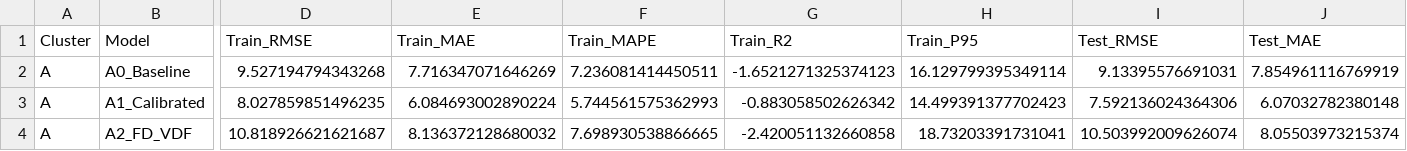
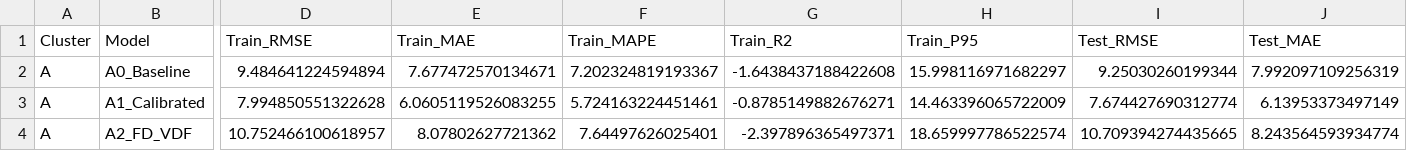
Before and after one commit to jellylala1220/BRP_Benchmarking, a CSV file: outputs/benchmark_results.csv, drawn as a sheet; only a part is shown, gaps mark what is left out; the diff covers the shown part only; the diff names each change by its address in the sheet, - before the commit and + after, or states it on an @@ line.

Commit message:
feat: Add comprehensive project requirements and task list, update BPR model implementations for clusters B, D, and E, refine data loading and benchmark execution, and refresh benchmark results.

```diff
--- a/outputs/benchmark_results.csv
+++ b/outputs/benchmark_results.csv
-D2 (Train_RMSE): 9.527194794343268
+D2 (Train_RMSE): 9.484641224594894
-E2 (Train_MAE): 7.716347071646269
+E2 (Train_MAE): 7.677472570134671
-F2 (Train_MAPE): 7.236081414450511
+F2 (Train_MAPE): 7.202324819193367
-G2 (Train_R2): -1.6521271325374123
+G2 (Train_R2): -1.6438437188422608
-H2 (Train_P95): 16.129799395349114
+H2 (Train_P95): 15.998116971682297
-I2 (Test_RMSE): 9.13395576691031
+I2 (Test_RMSE): 9.25030260199344
-J2 (Test_MAE): 7.854961116769919
+J2 (Test_MAE): 7.992097109256319
-D3 (Train_RMSE): 8.027859851496235
+D3 (Train_RMSE): 7.994850551322628
-E3 (Train_MAE): 6.084693002890224
+E3 (Train_MAE): 6.0605119526083255
-F3 (Train_MAPE): 5.744561575362993
+F3 (Train_MAPE): 5.724163224451461
-G3 (Train_R2): -0.883058502626342
+G3 (Train_R2): -0.8785149882676271
-H3 (Train_P95): 14.499391377702423
+H3 (Train_P95): 14.463396065722009
-I3 (Test_RMSE): 7.592136024364306
+I3 (Test_RMSE): 7.674427690312774
-J3 (Test_MAE): 6.07032782380148
+J3 (Test_MAE): 6.13953373497149
-D4 (Train_RMSE): 10.818926621621687
+D4 (Train_RMSE): 10.752466100618957
-E4 (Train_MAE): 8.136372128680032
+E4 (Train_MAE): 8.07802627721362
-F4 (Train_MAPE): 7.698930538866665
+F4 (Train_MAPE): 7.64497626025401
-G4 (Train_R2): -2.420051132660858
+G4 (Train_R2): -2.397896365497371
-H4 (Train_P95): 18.73203391731041
+H4 (Train_P95): 18.659997786522574
-I4 (Test_RMSE): 10.503992009626074
+I4 (Test_RMSE): 10.709394274435665
-J4 (Test_MAE): 8.05503973215374
+J4 (Test_MAE): 8.243564593934774
```
Also changed, not shown: 108 edited cells elsewhere in this file, 9 other files.
